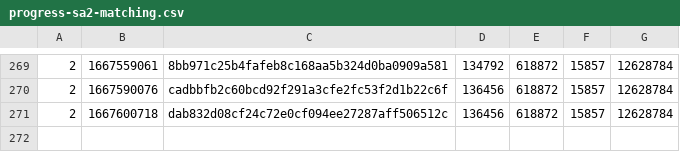
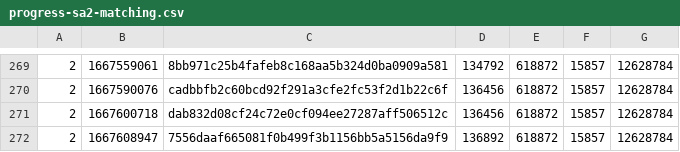
Before and after one commit to SAT-R/sa2, a CSV file: reports/progress-sa2-matching.csv, drawn as a sheet; only a part is shown, gaps mark what is left out; the diff names each change by its address in the sheet, - before the commit and + after, or states it on an @@ line.

```diff
--- a/reports/progress-sa2-matching.csv
+++ b/reports/progress-sa2-matching.csv
+row 272: 2 | 1667608947 | 7556daaf665081f0b499f3b1156bb5a5156da9f9 | 136892 | 618872 | 15857 | 12628784
```
Also changed, not shown: reports/progress-sa2-nonmatching.csv, 1 other file.
